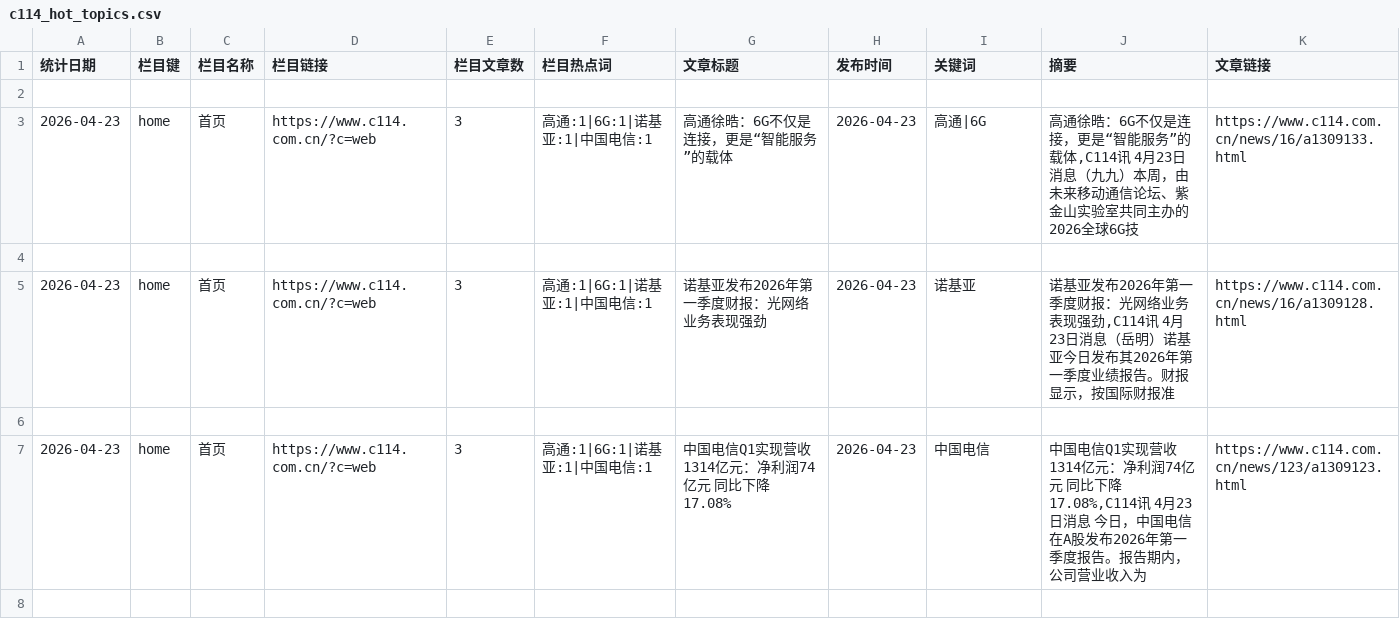
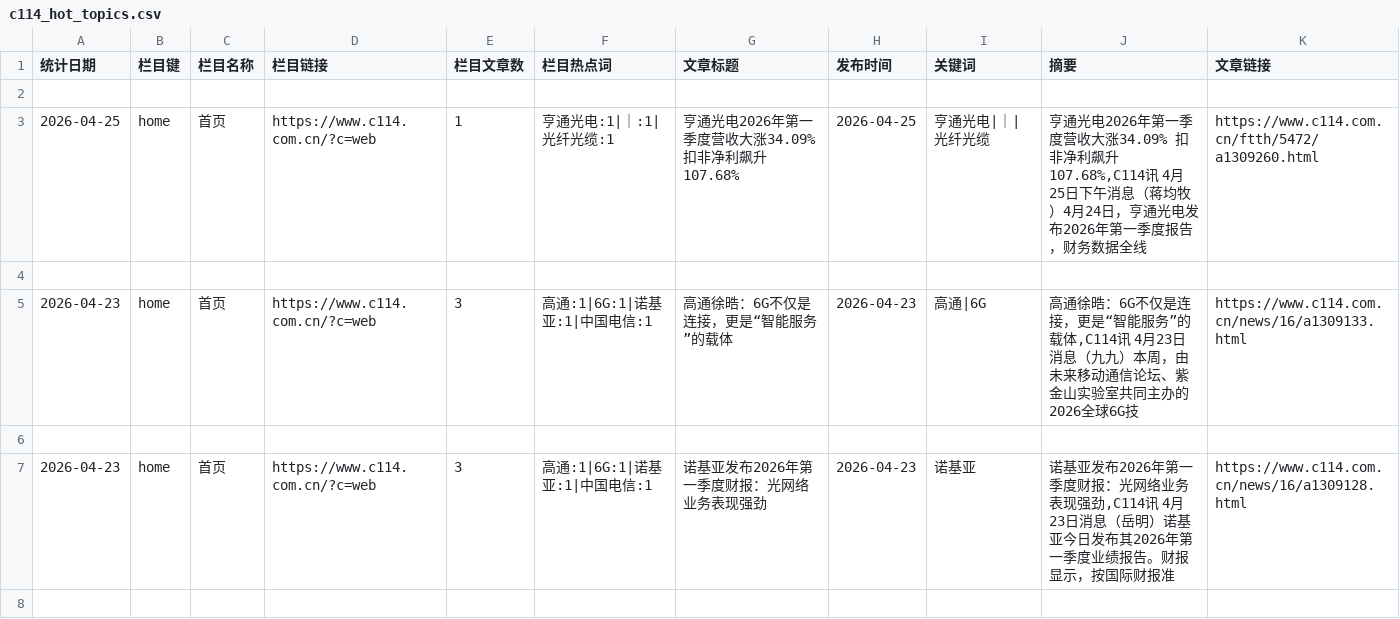
Before and after one commit to weetxusheng/touzifenxi, a CSV file: output/data/raw/c114_hot_topics.csv, drawn as a sheet; only a part is shown; the shorter side is filled out with more unchanged rows; the diff names each change by its address in the sheet, - before the commit and + after, or states it on an @@ line.

```diff
--- a/output/data/raw/c114_hot_topics.csv
+++ b/output/data/raw/c114_hot_topics.csv
+row 3: 2026-04-25 | home | 首页 | https://www.c114.com.cn/?c=web | 1 | 亨通光电:1|｜:1|光纤光缆:1 | 亨通光电2026年第一季度营收大涨34.09% 扣非净利飙升107.68% | 2026-04-25 | 亨通光电|｜|光纤光缆 | 亨通光电2026年第一季度营收大涨34.09% 扣非净利飙升107.68%,C114讯 4月25日下午消息（蒋均牧）4月24日，亨通光电发布2026年第一季度报告，财务数据全线 | https://www.c114.com.cn/ftth/5472/a1309260.html
+row 4: (empty)
```
Also changed, not shown: 10 other files.
